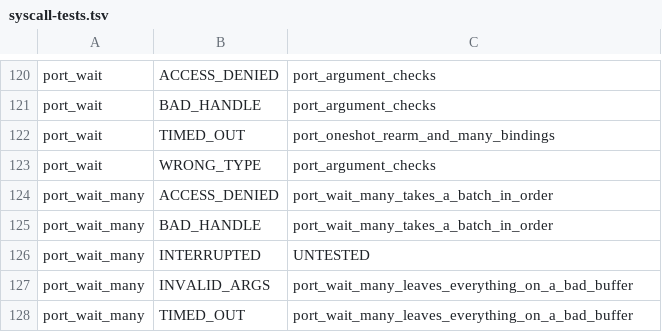
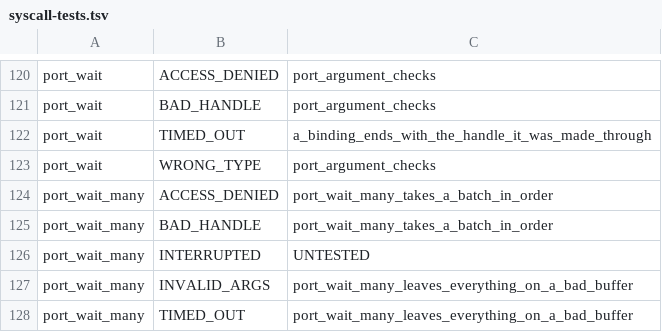
Before and after one commit to cwxyz75/riscv-basic, a TSV file: docs/reference/syscall-tests.tsv, drawn as a sheet; only a part is shown, gaps mark what is left out.

```diff
--- a/docs/reference/syscall-tests.tsv
+++ b/docs/reference/syscall-tests.tsv
@@ -121,3 +121,3 @@ port_wait	ACCESS_DENIED	port_argument_checks
 port_wait	BAD_HANDLE	port_argument_checks
-port_wait	TIMED_OUT	port_oneshot_rearm_and_many_bindings
+port_wait	TIMED_OUT	a_binding_ends_with_the_handle_it_was_made_through
 port_wait	WRONG_TYPE	port_argument_checks
```
Also changed, not shown: 15 other files.
